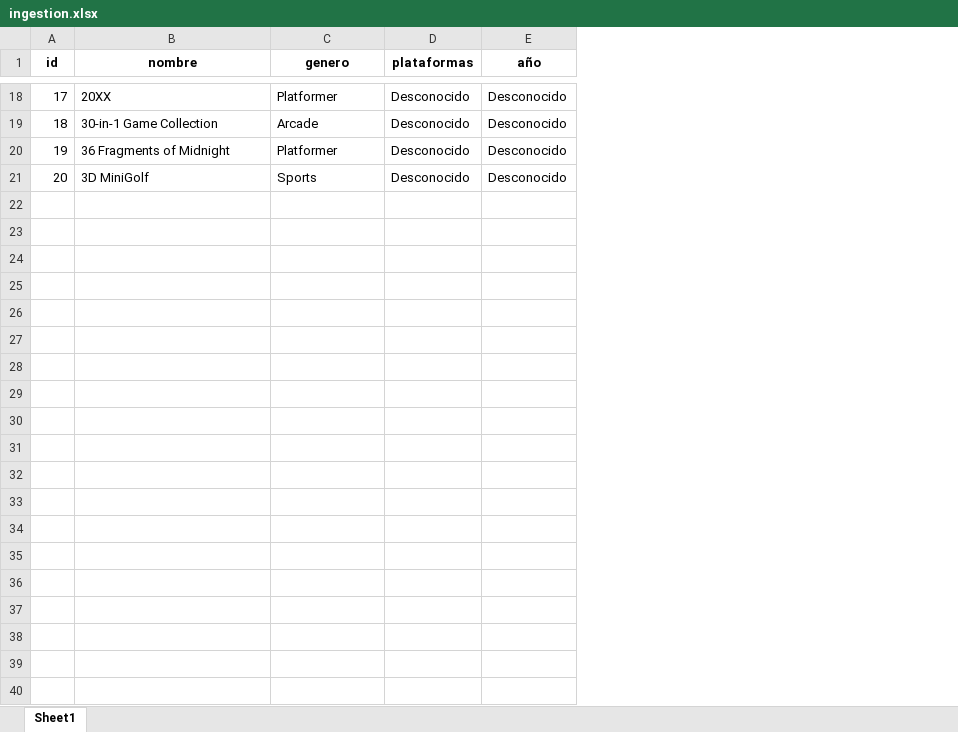
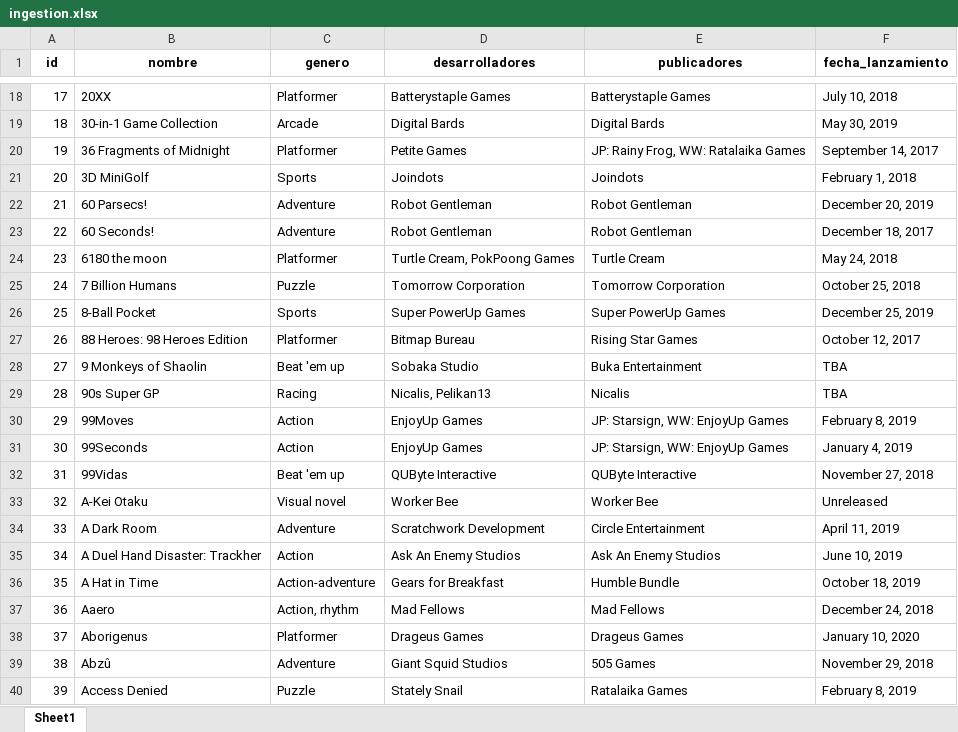
Before and after one commit to aguilaradry/proyecto_integrador_edwin_sanchez_nikol_tamayo_adriana_aguilar, an Excel workbook: src/bigdata/static/xlsx/ingestion.xlsx, sheet Sheet1, drawn as a sheet; only a part is shown, gaps mark what is left out; values as stored, in another font and other column widths than the file's, no borders; removed rows and columns are numbered as before the commit, all else as after; the diff covers the shown part only; the diff names each change by its address in the sheet, - before the commit and + after, or states it on an @@ line.

```diff
--- a/src/bigdata/static/xlsx/ingestion.xlsx (sheet Sheet1)
+++ b/src/bigdata/static/xlsx/ingestion.xlsx (sheet Sheet1)
-column D (plataformas), rows 18-21: all Desconocido
-column E (año), rows 18-21: all Desconocido
+column D (desarrolladores), rows 18-21: Batterystaple Games | Digital Bards | Petite Games | Joindots
+column E (publicadores), rows 18-21: Batterystaple Games | Digital Bards | JP: Rainy Frog, WW: Ratalaika Games | Joindots
+column F (fecha_lanzamiento), rows 18-21: July 10, 2018 | May 30, 2019 | September 14, 2017 | February 1, 2018
+row 22: 21 | 60 Parsecs! | Adventure | Robot Gentleman | Robot Gentleman | December 20, 2019
+row 23: 22 | 60 Seconds! | Adventure | Robot Gentleman | Robot Gentleman | December 18, 2017
+row 24: 23 | 6180 the moon | Platformer | Turtle Cream, PokPoong Games | Turtle Cream | May 24, 2018
+row 25: 24 | 7 Billion Humans | Puzzle | Tomorrow Corporation | Tomorrow Corporation | October 25, 2018
+row 26: 25 | 8-Ball Pocket | Sports | Super PowerUp Games | Super PowerUp Games | December 25, 2019
+row 27: 26 | 88 Heroes: 98 Heroes Edition | Platformer | Bitmap Bureau | Rising Star Games | October 12, 2017
+row 28: 27 | 9 Monkeys of Shaolin | Beat 'em up | Sobaka Studio | Buka Entertainment | TBA
+row 29: 28 | 90s Super GP | Racing | Nicalis, Pelikan13 | Nicalis | TBA
+row 30: 29 | 99Moves | Action | EnjoyUp Games | JP: Starsign, WW: EnjoyUp Games | February 8, 2019
+row 31: 30 | 99Seconds | Action | EnjoyUp Games | JP: Starsign, WW: EnjoyUp Games | January 4, 2019
+row 32: 31 | 99Vidas | Beat 'em up | QUByte Interactive | QUByte Interactive | November 27, 2018
+row 33: 32 | A-Kei Otaku | Visual novel | Worker Bee | Worker Bee | Unreleased
+row 34: 33 | A Dark Room | Adventure | Scratchwork Development | Circle Entertainment | April 11, 2019
+row 35: 34 | A Duel Hand Disaster: Trackher | Action | Ask An Enemy Studios | Ask An Enemy Studios | June 10, 2019
+row 36: 35 | A Hat in Time | Action-adventure | Gears for Breakfast | Humble Bundle | October 18, 2019
+row 37: 36 | Aaero | Action, rhythm | Mad Fellows | Mad Fellows | December 24, 2018
+row 38: 37 | Aborigenus | Platformer | Drageus Games | Drageus Games | January 10, 2020
+row 39: 38 | Abzû | Adventure | Giant Squid Studios | 505 Games | November 29, 2018
+row 40: 39 | Access Denied | Puzzle | Stately Snail | Ratalaika Games | February 8, 2019
```
Also changed, not shown: 61 added rows elsewhere in this sheet, 6 other files.
